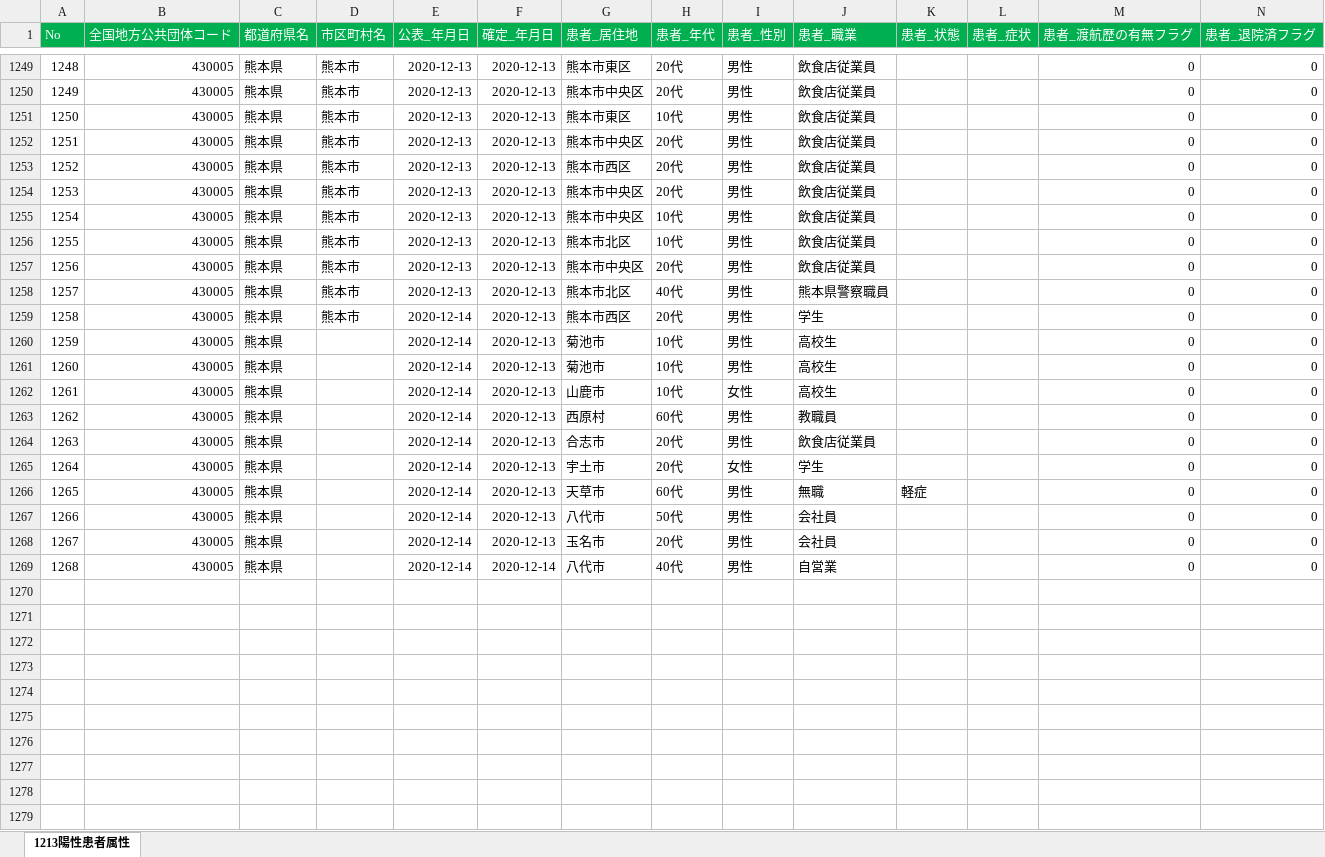
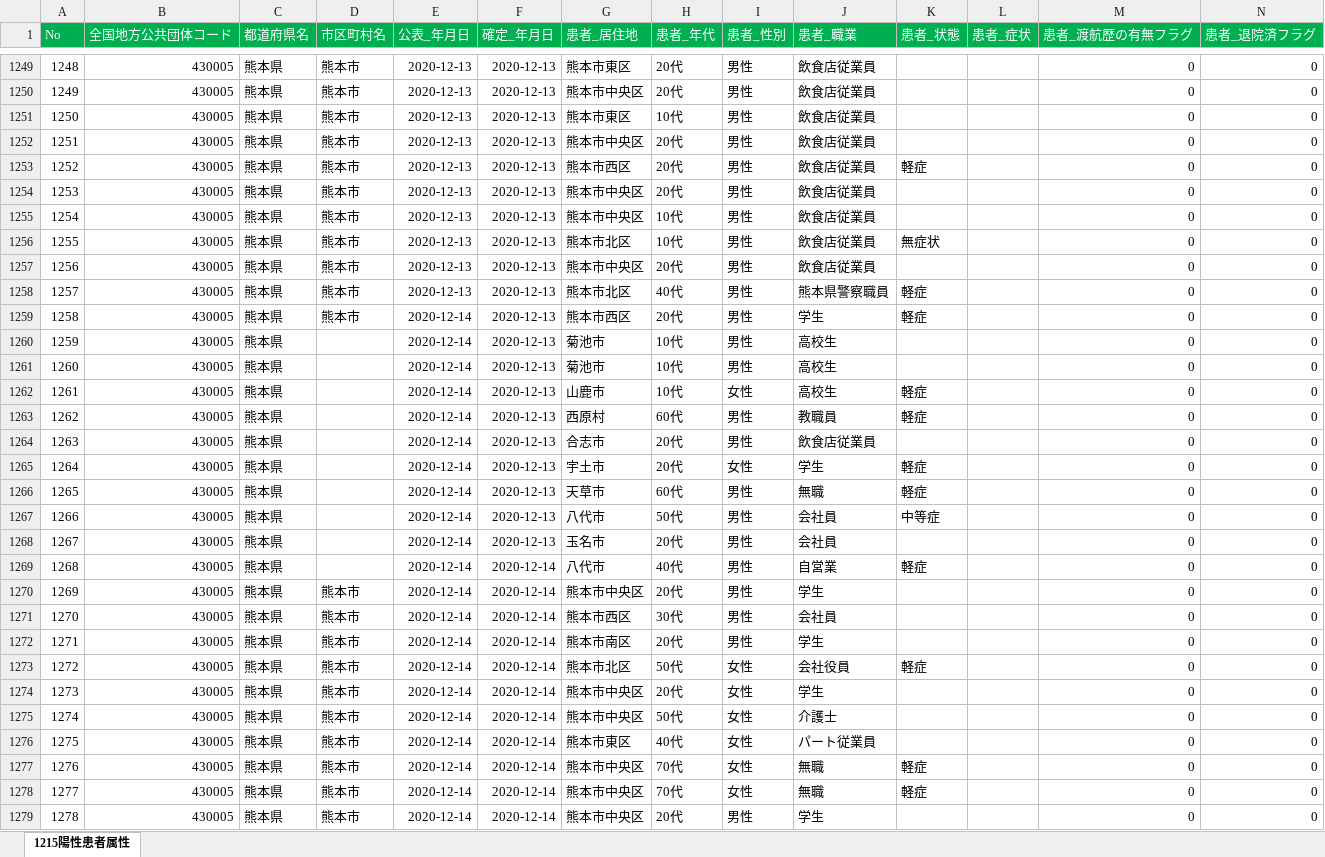
Before and after one commit to imabari/kumamoto-covid19, an Excel workbook: kanja.xlsx, sheet 1215陽性患者属性, drawn as a sheet; only a part is shown, gaps mark what is left out; values as stored, in another font and other column widths than the file's, no borders; rows hold the shown columns only; the diff covers the shown part only; the diff names each change by its address in the sheet, - before the commit and + after, or states it on an @@ line.

```diff
--- a/kanja.xlsx (sheet 1215陽性患者属性)
+++ b/kanja.xlsx (sheet 1215陽性患者属性)
-sheet tab: 1213陽性患者属性
+sheet tab: 1215陽性患者属性
-K1253 (患者_状態): (empty)
+K1253 (患者_状態): 軽症
-K1256 (患者_状態): (empty)
+K1256 (患者_状態): 無症状
-K1258:K1259 (患者_状態): (empty)
+K1258:K1259 (患者_状態): 軽症
-K1262:K1263 (患者_状態): (empty)
+K1262:K1263 (患者_状態): 軽症
-K1265 (患者_状態): (empty)
+K1265 (患者_状態): 軽症
-K1267 (患者_状態): (empty)
+K1267 (患者_状態): 中等症
-K1269 (患者_状態): (empty)
+K1269 (患者_状態): 軽症
+row 1270: 1269 | 430005 | 熊本県 | 熊本市 | 2020-12-14 | 2020-12-14 | 熊本市中央区 | 20代 | 男性 | 学生 |  |  | 0 | 0
+row 1271: 1270 | 430005 | 熊本県 | 熊本市 | 2020-12-14 | 2020-12-14 | 熊本市西区 | 30代 | 男性 | 会社員 |  |  | 0 | 0
+row 1272: 1271 | 430005 | 熊本県 | 熊本市 | 2020-12-14 | 2020-12-14 | 熊本市南区 | 20代 | 男性 | 学生 |  |  | 0 | 0
+row 1273: 1272 | 430005 | 熊本県 | 熊本市 | 2020-12-14 | 2020-12-14 | 熊本市北区 | 50代 | 女性 | 会社役員 | 軽症 |  | 0 | 0
+row 1274: 1273 | 430005 | 熊本県 | 熊本市 | 2020-12-14 | 2020-12-14 | 熊本市中央区 | 20代 | 女性 | 学生 |  |  | 0 | 0
+row 1275: 1274 | 430005 | 熊本県 | 熊本市 | 2020-12-14 | 2020-12-14 | 熊本市中央区 | 50代 | 女性 | 介護士 |  |  | 0 | 0
+row 1276: 1275 | 430005 | 熊本県 | 熊本市 | 2020-12-14 | 2020-12-14 | 熊本市東区 | 40代 | 女性 | パート従業員 |  |  | 0 | 0
+row 1277: 1276 | 430005 | 熊本県 | 熊本市 | 2020-12-14 | 2020-12-14 | 熊本市中央区 | 70代 | 女性 | 無職 | 軽症 |  | 0 | 0
+row 1278: 1277 | 430005 | 熊本県 | 熊本市 | 2020-12-14 | 2020-12-14 | 熊本市中央区 | 70代 | 女性 | 無職 | 軽症 |  | 0 | 0
+row 1279: 1278 | 430005 | 熊本県 | 熊本市 | 2020-12-14 | 2020-12-14 | 熊本市中央区 | 20代 | 男性 | 学生 |  |  | 0 | 0
```
Also changed, not shown: 21 added rows and 38 edited cells elsewhere in this sheet, kensa.xlsx, 1 other file.
